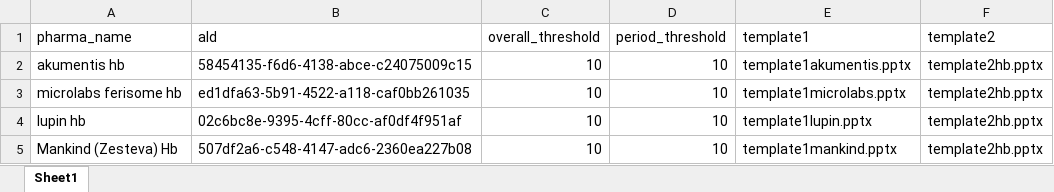
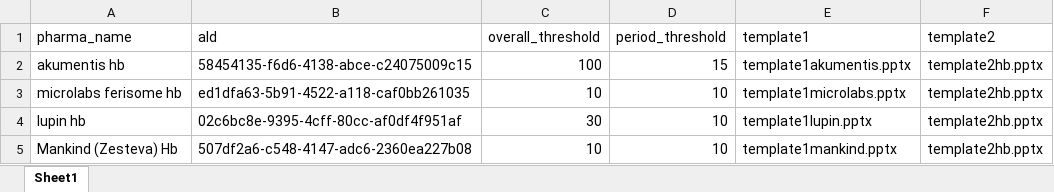
Before and after one commit to parthiba-nd/Pharma_ppt_monthly, an Excel workbook: pharma_config_hb.xlsx, sheet Sheet1, drawn as a sheet; values as stored, in another font and other column widths than the file's, no borders; the diff names each change by its address in the sheet, - before the commit and + after, or states it on an @@ line.

```diff
--- a/pharma_config_hb.xlsx (sheet Sheet1)
+++ b/pharma_config_hb.xlsx (sheet Sheet1)
-C2 (overall_threshold): 10
+C2 (overall_threshold): 100
-D2 (period_threshold): 10
+D2 (period_threshold): 15
-C4 (overall_threshold): 10
+C4 (overall_threshold): 30
```
Also changed, not shown: pharma_config_ckd.xlsx, 21 other files.
